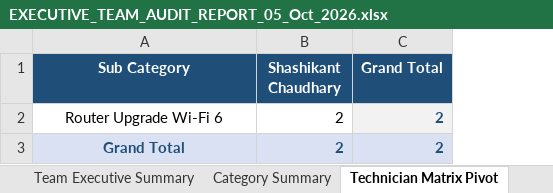
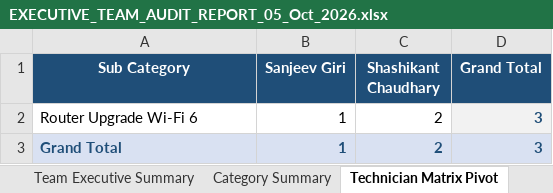
Before and after one commit to pradeepneupane10/employee-audit-app, an Excel workbook: EXECUTIVE_TEAM_AUDIT_REPORT_05_Oct_2026.xlsx, sheet Technician Matrix Pivot, drawn as a sheet; values as stored, in another font and other column widths than the file's, no borders; addresses are those after the commit; the diff names each change by its address in the sheet, - before the commit and + after, or states it on an @@ line.

```diff
--- a/EXECUTIVE_TEAM_AUDIT_REPORT_05_Oct_2026.xlsx (sheet Technician Matrix Pivot)
+++ b/EXECUTIVE_TEAM_AUDIT_REPORT_05_Oct_2026.xlsx (sheet Technician Matrix Pivot)
+column B (Sanjeev Giri), rows 2-3: 1 | 1
-A2:A3 alignment: center
+A2:A3 alignment: left
-D2:D3 (Grand Total): 2
+D2:D3 (Grand Total): 3
```
Also changed, not shown: sheet Master Audit Details, sheet Team Executive Summary, sheet Category Summary, audit_report_ALL_TEAM_05_Oct_2026.xlsx, 1 other file.
